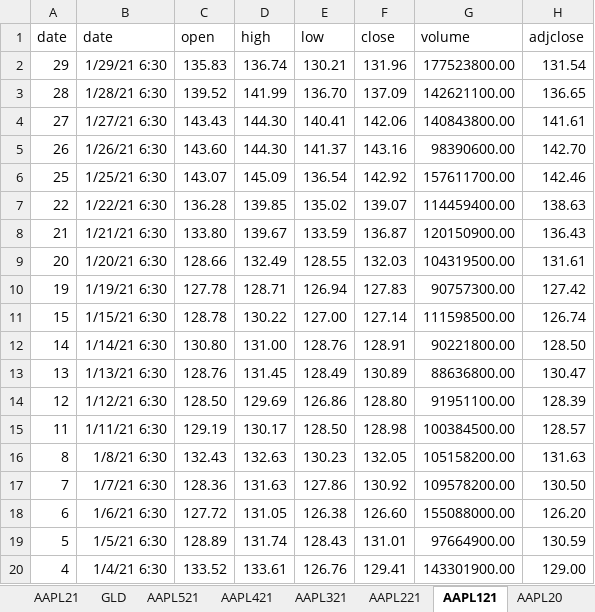
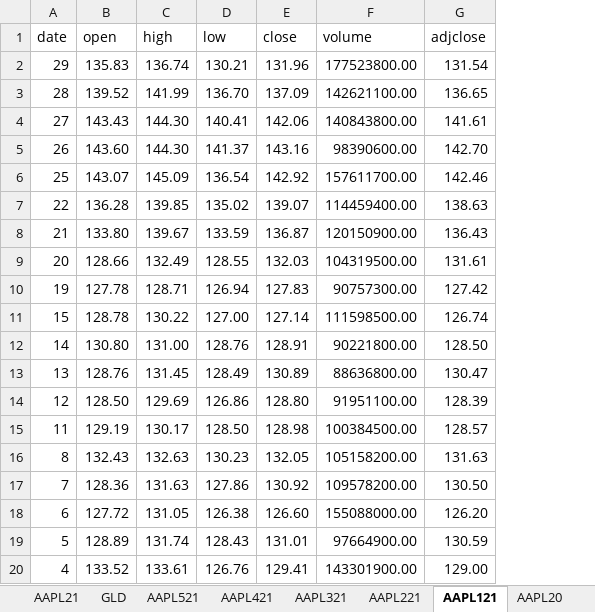
Before and after one commit to barskhianfannie/Stocks-Visualizer, an Excel workbook: stocks.xlsx, sheet AAPL121, drawn as a sheet; values as stored, in another font and other column widths than the file's, no borders; the diff names each change by its address in the sheet, - before the commit and + after, or states it on an @@ line.

```diff
--- a/stocks.xlsx (sheet AAPL121)
+++ b/stocks.xlsx (sheet AAPL121)
-column B (date), rows 2-20: 1/29/21 6:30 | 1/28/21 6:30 | 1/27/21 6:30 | 1/26/21 6:30 | 1/25/21 6:30 | 1/22/21 6:30 | 1/21/21 6:30 | 1/20/21 6:30 | 1/19/21 6:30 | 1/15/21 6:30 | 1/14/21 6:30 | 1/13/21 6:30 | 1/12/21 6:30 | 1/11/21 6:30 | 1/8/21 6:30 | 1/7/21 6:30 | 1/6/21 6:30 | 1/5/21 6:30 | 1/4/21 6:30
```
Also changed, not shown: sheet AAPL321, sheet GM321, 8 other files.
